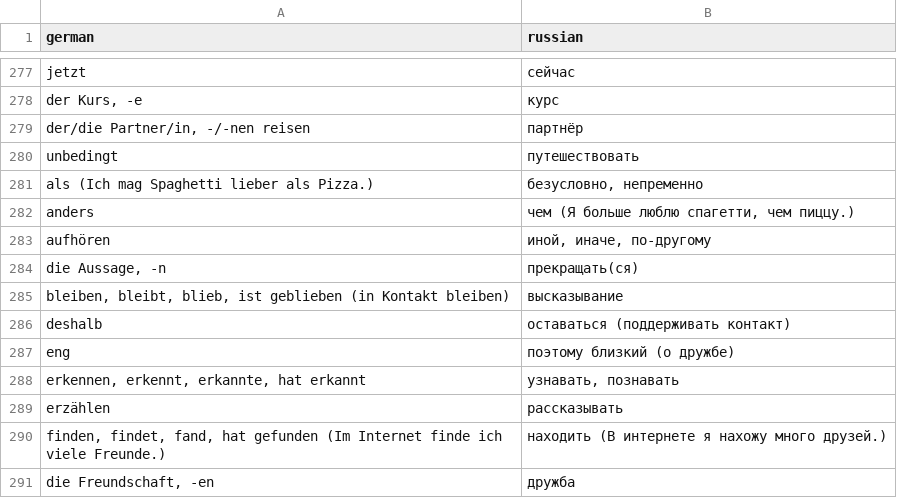
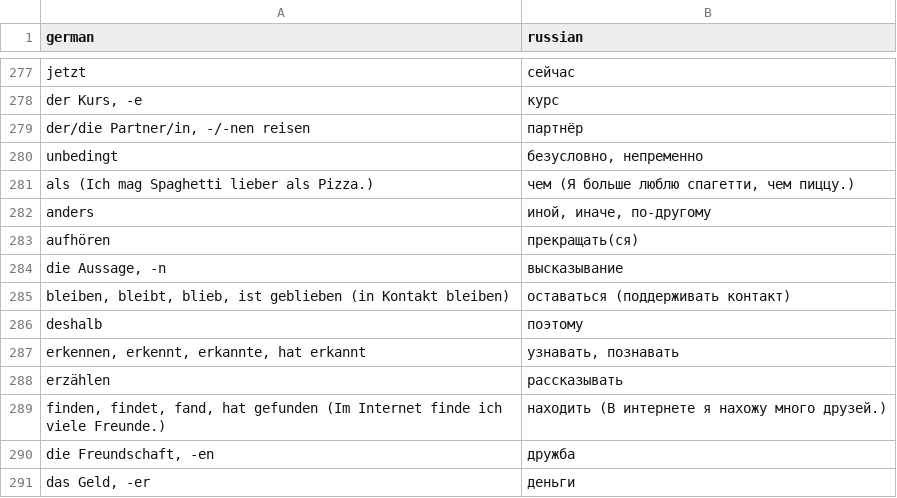
Before and after one commit to metronom72/words-reminder, a CSV file: src/data/aspekte.b1.csv, drawn as a sheet; only a part is shown, gaps mark what is left out; the shorter side is filled out with more unchanged rows.

Commit message:
updated words list

```diff
--- a/src/data/aspekte.b1.csv
+++ b/src/data/aspekte.b1.csv
@@ -279,10 +279,9 @@ der Kurs, -e	курс
 der/die Partner/in, -/-nen reisen	партнёр
-unbedingt	путешествовать
-als (Ich mag Spaghetti lieber als Pizza.)	безусловно, непременно
-anders	чем (Я больше люблю спагетти, чем пиццу.)
-aufhören	иной, иначе, по-другому
-die Aussage, -n	прекращать(ся)
-bleiben, bleibt, blieb, ist geblieben (in Kontakt bleiben)	высказывание
-deshalb	оставаться (поддерживать контакт)
-eng	поэтому близкий (о дружбе)
+unbedingt  	безусловно, непременно
+als (Ich mag Spaghetti lieber als Pizza.)	чем (Я больше люблю спагетти, чем пиццу.)
+anders	иной, иначе, по-другому
+aufhören	прекращать(ся)
+die Aussage, -n	высказывание
+bleiben, bleibt, blieb, ist geblieben (in Kontakt bleiben)	оставаться (поддерживать контакт)
+deshalb	поэтому
 erkennen, erkennt, erkannte, hat erkannt	узнавать, познавать
```
